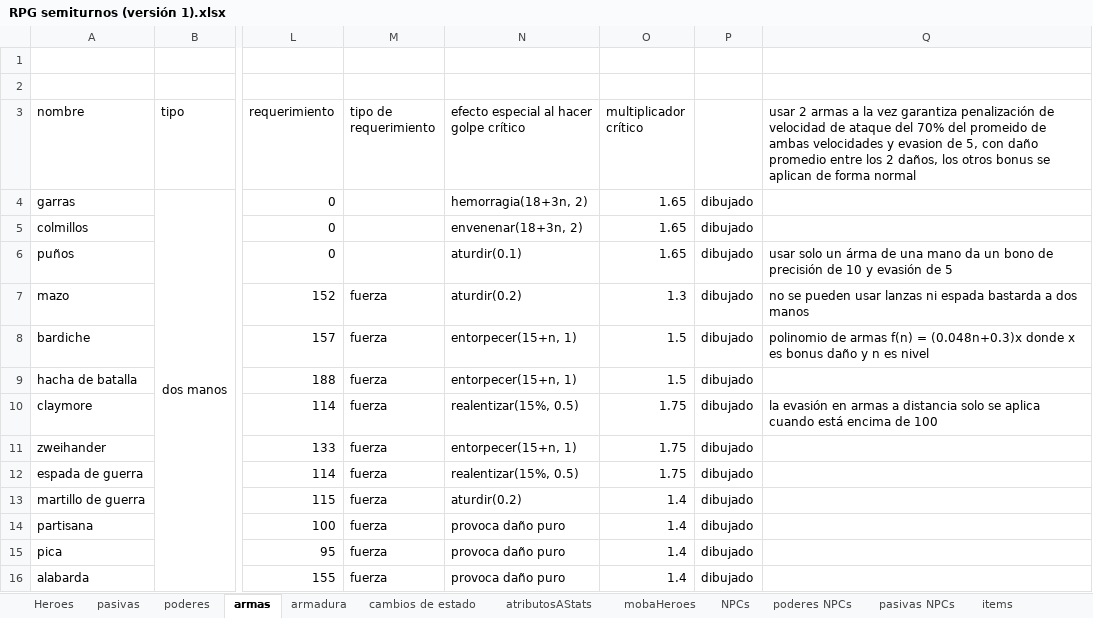
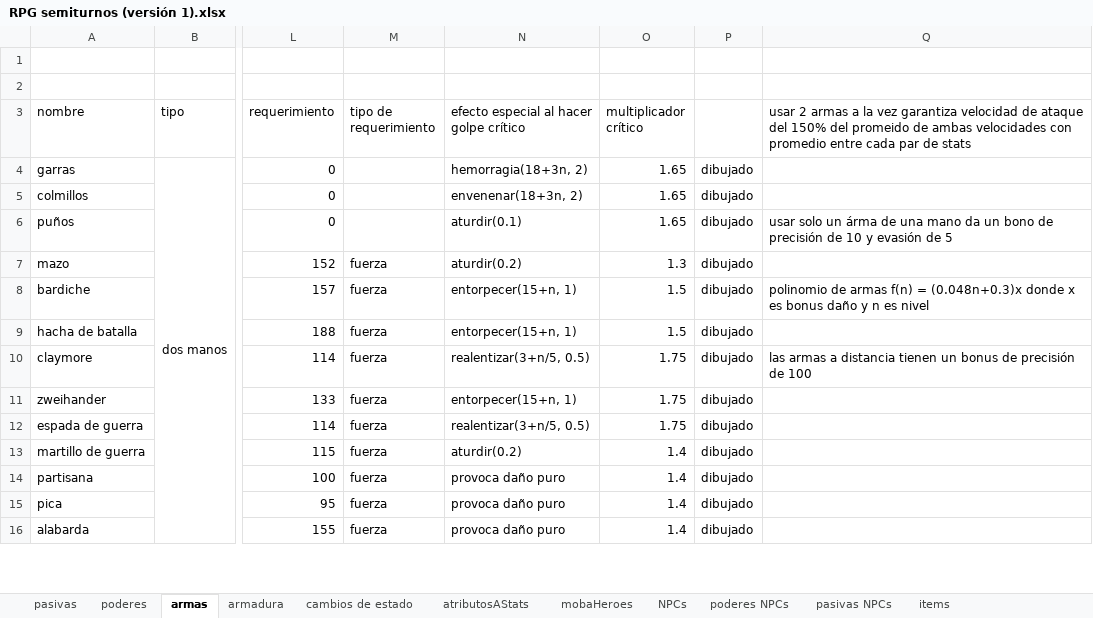
Before and after one commit to VectorLineal/sandIO, an Excel workbook: docs/RPG semiturnos (versión 1).xlsx, sheet armas, drawn as a sheet; only a part is shown, gaps mark what is left out; values as stored, in another font and other column widths than the file's, no borders; the diff covers the shown part only; the diff names each change by its address in the sheet, - before the commit and + after, or states it on an @@ line.

```diff
--- a/docs/RPG semiturnos (versión 1).xlsx (sheet armas)
+++ b/docs/RPG semiturnos (versión 1).xlsx (sheet armas)
-Q3: …vez garantiza penalización de velocidad de ataque del 70% del promeido de ambas velocidades y evasion de 5, con daño promedio entre los 2 daños, los otros bonus se aplican de forma normal
+Q3: …vez garantiza velocidad de ataque del 150% del promeido de ambas velocidades con promedio entre cada par de stats
-Q7: no se pueden usar lanzas ni espada bastarda a dos manos
+Q7: (empty)
-N10: realentizar(15%, 0.5)
+N10: realentizar(3+n/5, 0.5)
-Q10: la evasión en armas a distancia solo se aplica cuando está encima de 100
+Q10: las armas a distancia tienen un bonus de precisión de 100
-N12: realentizar(15%, 0.5)
+N12: realentizar(3+n/5, 0.5)
```
Also changed, not shown: 1 added row, 1 removed row and 35 edited cells elsewhere in this sheet, sheet mobaHeroes, sheet Heroes, sheet poderes, sheet pasivas, sheet NPCs, sheet poderes NPCs, 2 more sheets, other sheet tabs, 18 other files.
